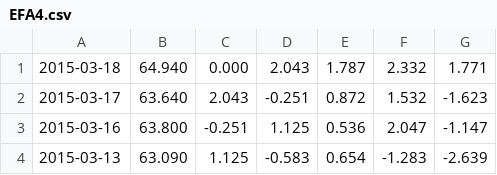
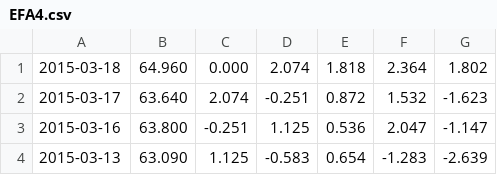
Before and after one commit to danbikle/pd101, a CSV file: noon50/demo_data/EFA4.csv, drawn as a sheet; only a part is shown.

```diff
--- a/noon50/demo_data/EFA4.csv
+++ b/noon50/demo_data/EFA4.csv
@@ -1,3 +1,3 @@
-2015-03-18,64.940,0.000,2.043,1.787,2.332,1.771
-2015-03-17,63.640,2.043,-0.251,0.872,1.532,-1.623
+2015-03-18,64.960,0.000,2.074,1.818,2.364,1.802
+2015-03-17,63.640,2.074,-0.251,0.872,1.532,-1.623
 2015-03-16,63.800,-0.251,1.125,0.536,2.047,-1.147
```
Also changed, not shown: noon50/demo_data/EEM3.csv, noon50/demo_data/EEM4.csv, 46 other files.
